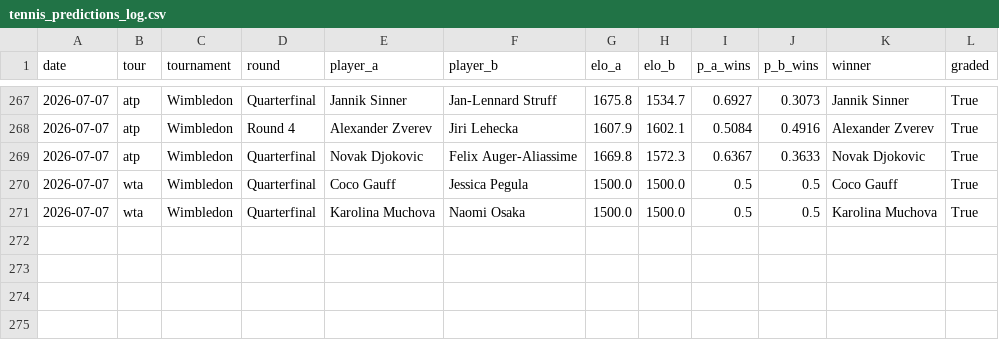
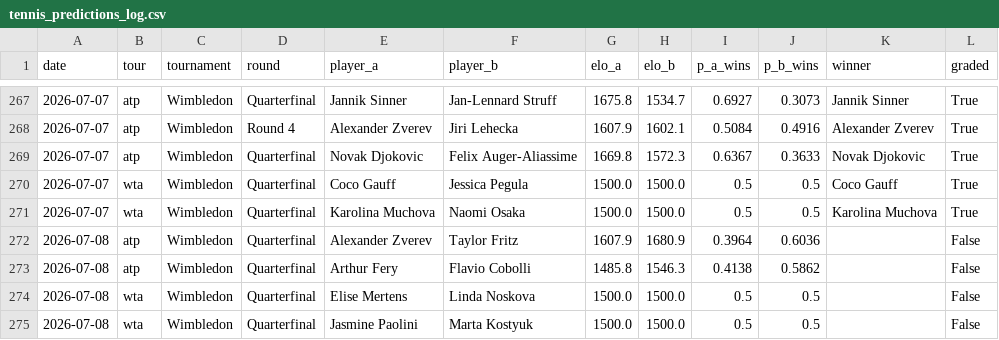
Before and after one commit to yuschajp/mlb_hits_model, a CSV file: data/ledger/tennis_predictions_log.csv, drawn as a sheet; only a part is shown, gaps mark what is left out; the diff names each change by its address in the sheet, - before the commit and + after, or states it on an @@ line.

```diff
--- a/data/ledger/tennis_predictions_log.csv
+++ b/data/ledger/tennis_predictions_log.csv
+row 272: 2026-07-08 | atp | Wimbledon | Quarterfinal | Alexander Zverev | Taylor Fritz | 1607.9 | 1680.9 | 0.3964 | 0.6036 |  | False
+row 273: 2026-07-08 | atp | Wimbledon | Quarterfinal | Arthur Fery | Flavio Cobolli | 1485.8 | 1546.3 | 0.4138 | 0.5862 |  | False
+row 274: 2026-07-08 | wta | Wimbledon | Quarterfinal | Elise Mertens | Linda Noskova | 1500.0 | 1500.0 | 0.5 | 0.5 |  | False
+row 275: 2026-07-08 | wta | Wimbledon | Quarterfinal | Jasmine Paolini | Marta Kostyuk | 1500.0 | 1500.0 | 0.5 | 0.5 |  | False
```
Also changed, not shown: data/ledger/hr_predictions_log.csv, data/ledger/k_predictions_log.csv, 2 other files.
